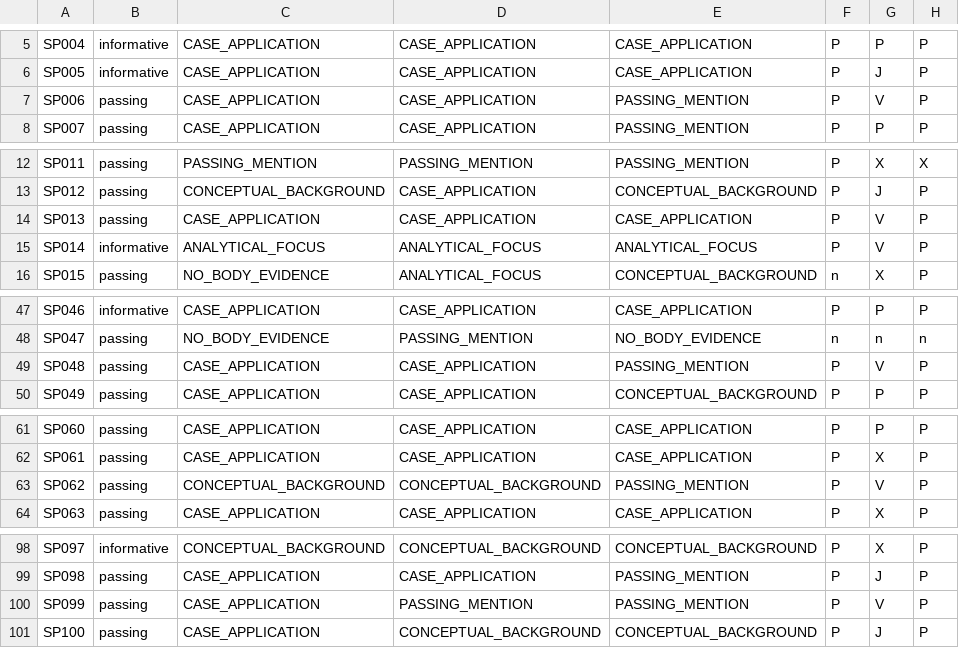
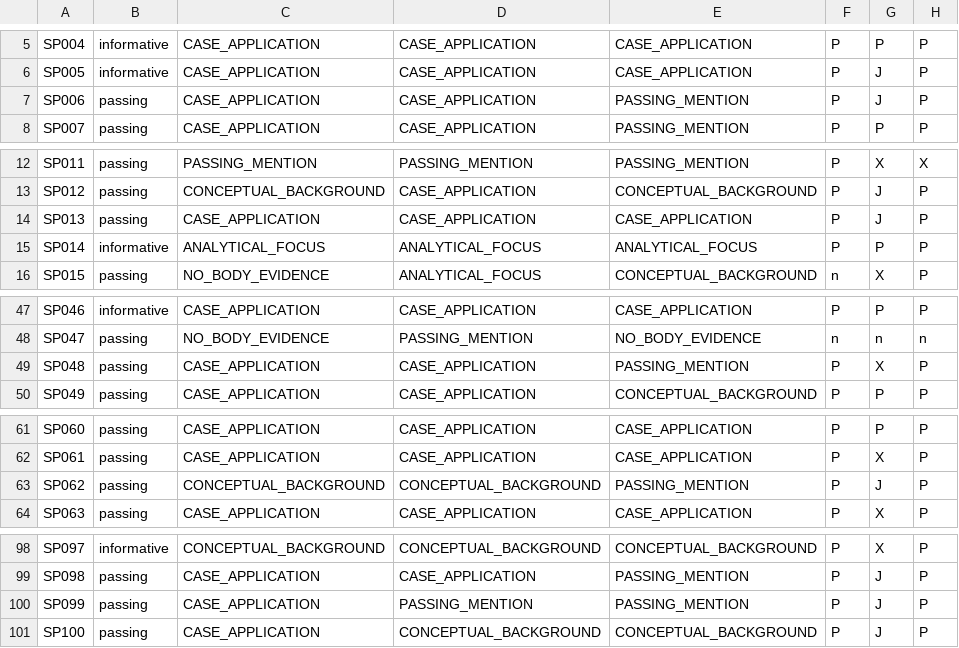
Before and after one commit to abx40/spanish-plume-llm-literature-review, a CSV file: Data/reading/per_paper_coding_and_quote_check.csv, drawn as a sheet; only a part is shown, gaps mark what is left out.

```diff
--- a/Data/reading/per_paper_coding_and_quote_check.csv
+++ b/Data/reading/per_paper_coding_and_quote_check.csv
@@ -6,3 +6,3 @@ SP004,informative,CASE_APPLICATION,CASE_APPLICATION,CASE_APPLICATION,P,P,P
 SP005,informative,CASE_APPLICATION,CASE_APPLICATION,CASE_APPLICATION,P,J,P
-SP006,passing,CASE_APPLICATION,CASE_APPLICATION,PASSING_MENTION,P,V,P
+SP006,passing,CASE_APPLICATION,CASE_APPLICATION,PASSING_MENTION,P,J,P
 SP007,passing,CASE_APPLICATION,CASE_APPLICATION,PASSING_MENTION,P,P,P
@@ -13,4 +13,4 @@ SP011,passing,PASSING_MENTION,PASSING_MENTION,PASSING_MENTION,P,X,X
 SP012,passing,CONCEPTUAL_BACKGROUND,CASE_APPLICATION,CONCEPTUAL_BACKGROUND,P,J,P
-SP013,passing,CASE_APPLICATION,CASE_APPLICATION,CASE_APPLICATION,P,V,P
-SP014,informative,ANALYTICAL_FOCUS,ANALYTICAL_FOCUS,ANALYTICAL_FOCUS,P,V,P
+SP013,passing,CASE_APPLICATION,CASE_APPLICATION,CASE_APPLICATION,P,J,P
+SP014,informative,ANALYTICAL_FOCUS,ANALYTICAL_FOCUS,ANALYTICAL_FOCUS,P,P,P
 SP015,passing,NO_BODY_EVIDENCE,ANALYTICAL_FOCUS,CONCEPTUAL_BACKGROUND,n,X,P
@@ -48,3 +48,3 @@ SP046,informative,CASE_APPLICATION,CASE_APPLICATION,CASE_APPLICATION,P,P,P
 SP047,passing,NO_BODY_EVIDENCE,PASSING_MENTION,NO_BODY_EVIDENCE,n,n,n
-SP048,passing,CASE_APPLICATION,CASE_APPLICATION,PASSING_MENTION,P,V,P
+SP048,passing,CASE_APPLICATION,CASE_APPLICATION,PASSING_MENTION,P,X,P
 SP049,passing,CASE_APPLICATION,CASE_APPLICATION,CONCEPTUAL_BACKGROUND,P,P,P
@@ -62,3 +62,3 @@ SP060,passing,CASE_APPLICATION,CASE_APPLICATION,CASE_APPLICATION,P,P,P
 SP061,passing,CASE_APPLICATION,CASE_APPLICATION,CASE_APPLICATION,P,X,P
-SP062,passing,CONCEPTUAL_BACKGROUND,CONCEPTUAL_BACKGROUND,PASSING_MENTION,P,V,P
+SP062,passing,CONCEPTUAL_BACKGROUND,CONCEPTUAL_BACKGROUND,PASSING_MENTION,P,J,P
 SP063,passing,CASE_APPLICATION,CASE_APPLICATION,CASE_APPLICATION,P,X,P
@@ -99,3 +99,3 @@ SP097,informative,CONCEPTUAL_BACKGROUND,CONCEPTUAL_BACKGROUND,CONCEPTUAL_BACKGRO
 SP098,passing,CASE_APPLICATION,CASE_APPLICATION,PASSING_MENTION,P,J,P
-SP099,passing,CASE_APPLICATION,PASSING_MENTION,PASSING_MENTION,P,V,P
+SP099,passing,CASE_APPLICATION,PASSING_MENTION,PASSING_MENTION,P,J,P
 SP100,passing,CASE_APPLICATION,CONCEPTUAL_BACKGROUND,CONCEPTUAL_BACKGROUND,P,J,P
```
Also changed, not shown: 2 other files.
